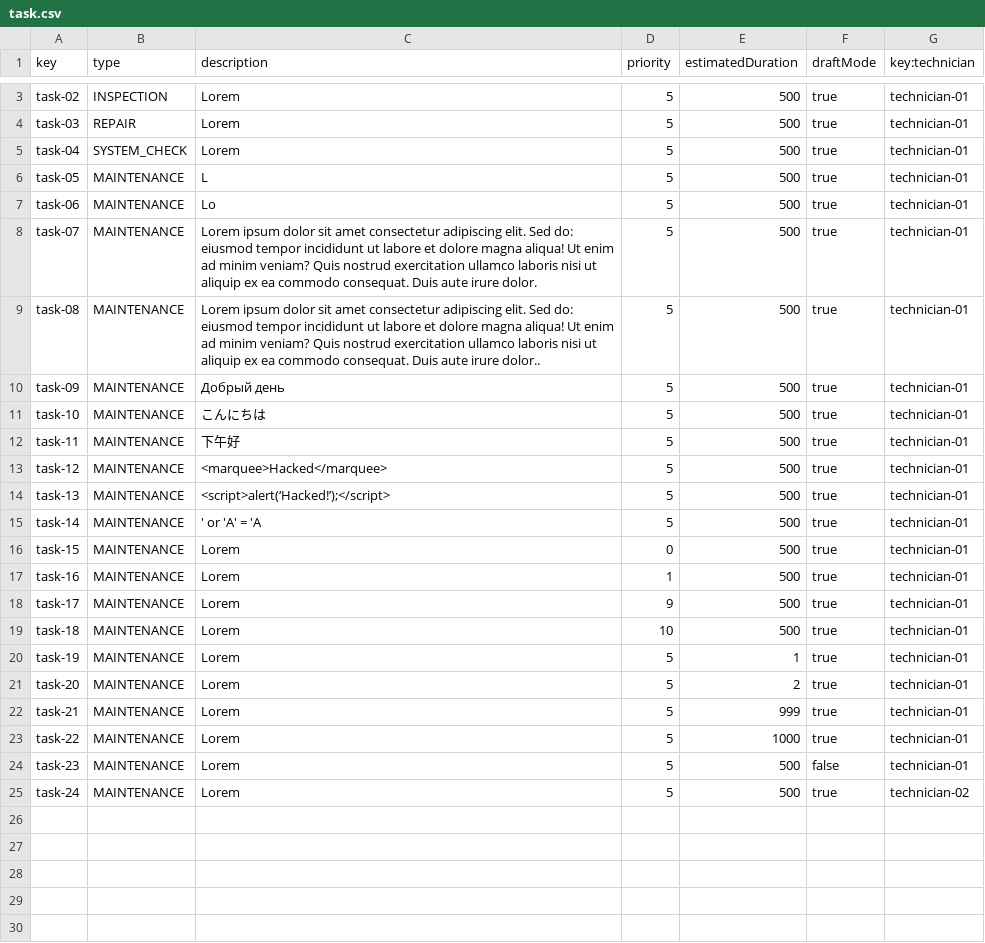
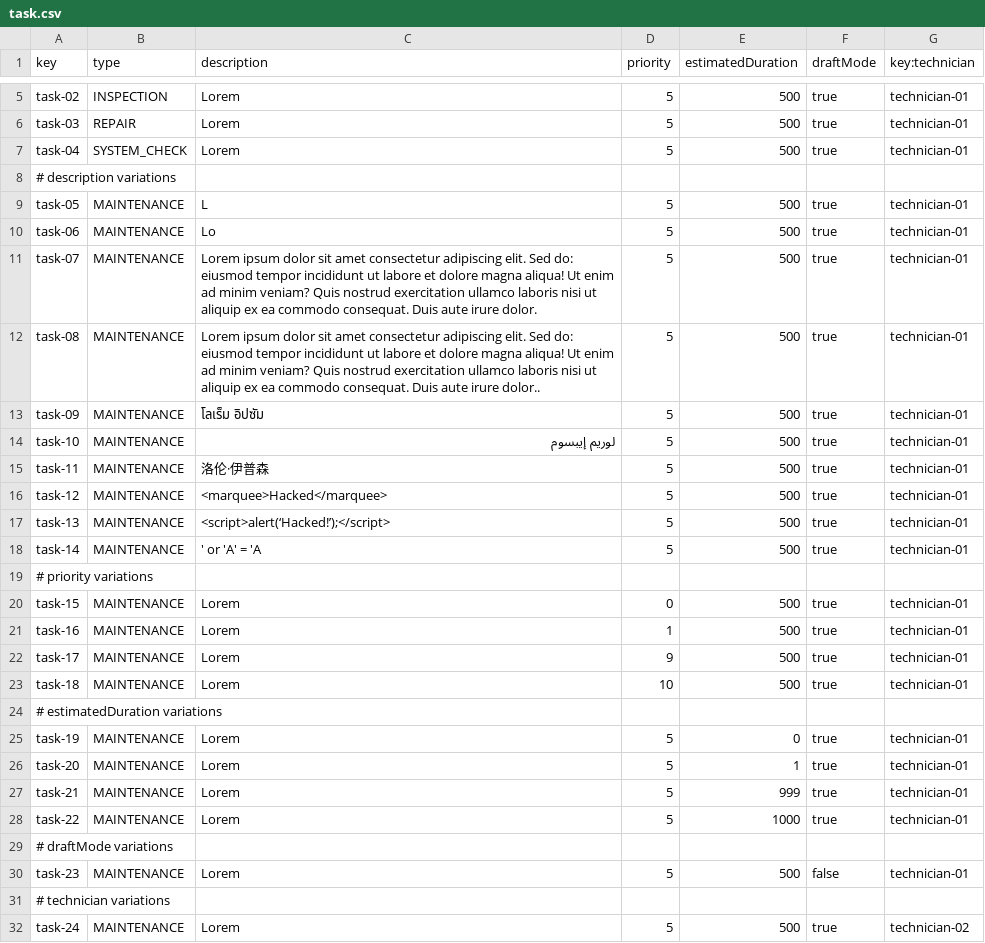
Before and after one commit to pabmejbui/Acme-ANS, a CSV file: src/main/resources/WEB-INF/data/sample/task.csv, drawn as a sheet; only a part is shown, gaps mark what is left out; the diff covers the shown part only.

```diff
--- a/src/main/resources/WEB-INF/data/sample/task.csv
+++ b/src/main/resources/WEB-INF/data/sample/task.csv
@@ -5,2 +7,3 @@ task-03,REPAIR,Lorem,5,500,true,technician-01
 task-04,SYSTEM_CHECK,Lorem,5,500,true,technician-01
+# description variations
 task-05,MAINTENANCE,L,5,500,true,technician-01
@@ -9,5 +12,5 @@ task-07,MAINTENANCE,Lorem ipsum dolor sit amet consectetur adipiscing elit. Sed
 task-08,MAINTENANCE,Lorem ipsum dolor sit amet consectetur adipiscing elit. Sed do: eiusmod tempor incididunt ut labore et dolore magna aliqua! Ut enim ad minim veniam? Quis nostrud exercitation ullamco laboris nisi ut aliquip ex ea commodo consequat. Duis aute irure dolor..,5,500,true,technician-01
-task-09,MAINTENANCE,Добрый день,5,500,true,technician-01
-task-10,MAINTENANCE,こんにちは,5,500,true,technician-01
-task-11,MAINTENANCE,下午好,5,500,true,technician-01
+task-09,MAINTENANCE,โลเร็ม อิปซัม,5,500,true,technician-01
+task-10,MAINTENANCE,لوريم إيبسوم,5,500,true,technician-01
+task-11,MAINTENANCE,洛伦·伊普森,5,500,true,technician-01
 task-12,MAINTENANCE,<marquee>Hacked</marquee>,5,500,true,technician-01
@@ -15,2 +18,3 @@ task-13,MAINTENANCE,<script>alert(‘Hacked!’);</script>,5,500,true,technician
 task-14,MAINTENANCE,' or 'A' = 'A,5,500,true,technician-01
+# priority variations
 task-15,MAINTENANCE,Lorem,0,500,true,technician-01
@@ -19,7 +23,10 @@ task-17,MAINTENANCE,Lorem,9,500,true,technician-01
 task-18,MAINTENANCE,Lorem,10,500,true,technician-01
-task-19,MAINTENANCE,Lorem,5,1,true,technician-01
-task-20,MAINTENANCE,Lorem,5,2,true,technician-01
+# estimatedDuration variations
+task-19,MAINTENANCE,Lorem,5,0,true,technician-01
+task-20,MAINTENANCE,Lorem,5,1,true,technician-01
 task-21,MAINTENANCE,Lorem,5,999,true,technician-01
 task-22,MAINTENANCE,Lorem,5,1000,true,technician-01
+# draftMode variations
 task-23,MAINTENANCE,Lorem,5,500,false,technician-01
+# technician variations
 task-24,MAINTENANCE,Lorem,5,500,true,technician-02
```
Also changed, not shown: 2 added rows elsewhere in this file, src/main/resources/WEB-INF/data/sample/maintenanceRecord.csv, src/main/resources/WEB-INF/data/sample/technician.csv, 4 other files.
